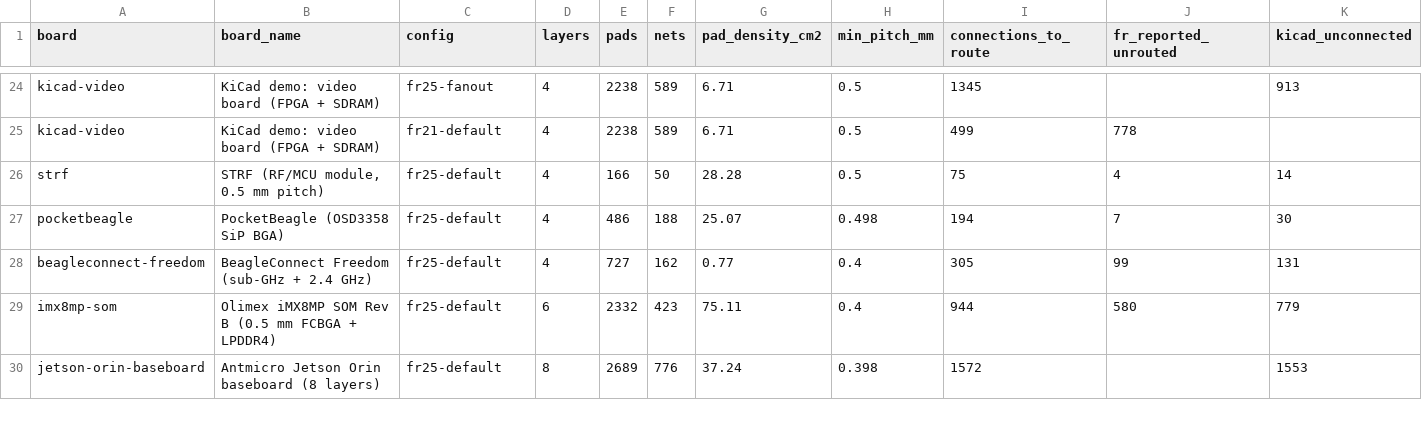
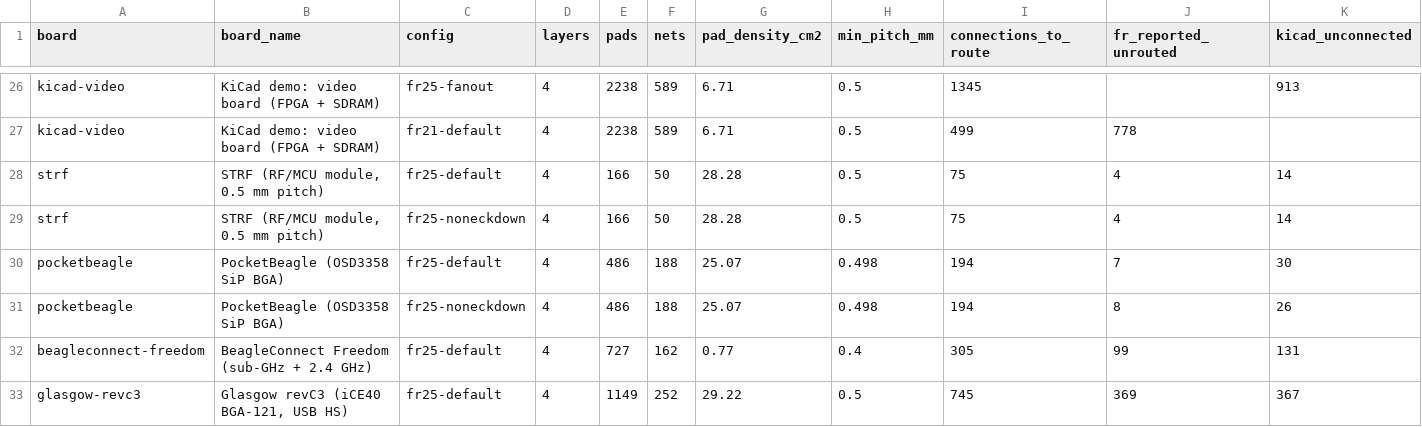
Before and after one commit to N05124/pcb-design-lab, a CSV file: benchmark/results/results.csv, drawn as a sheet; only a part is shown, gaps mark what is left out; the shorter side is filled out with more unchanged rows; rows hold the shown columns only; the diff covers the shown part only; the diff names each change by its address in the sheet, - before the commit and + after, or states it on an @@ line.

```diff
--- a/benchmark/results/results.csv
+++ b/benchmark/results/results.csv
+row 29: strf | STRF (RF/MCU module, 0.5 mm pitch) | fr25-noneckdown | 4 | 166 | 50 | 28.28 | 0.5 | 75 | 4 | 14
+row 31: pocketbeagle | PocketBeagle (OSD3358 SiP BGA) | fr25-noneckdown | 4 | 486 | 188 | 25.07 | 0.498 | 194 | 8 | 26
+row 33: glasgow-revc3 | Glasgow revC3 (iCE40 BGA-121, USB HS) | fr25-default | 4 | 1149 | 252 | 29.22 | 0.5 | 745 | 369 | 367
```
Also changed, not shown: 6 added rows elsewhere in this file, 8 other files.
